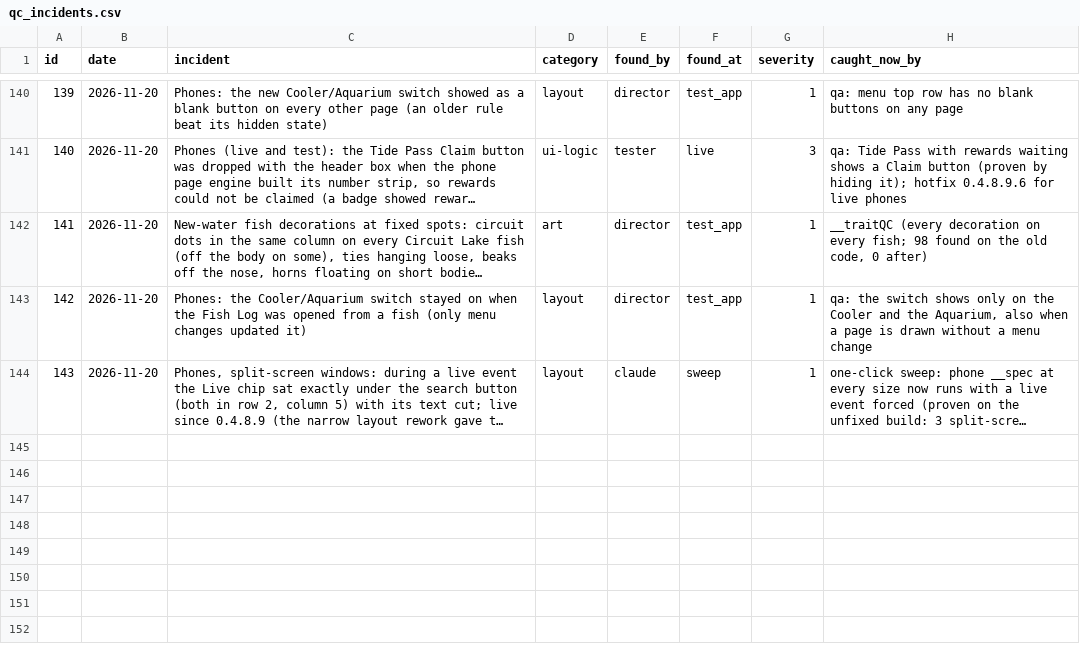
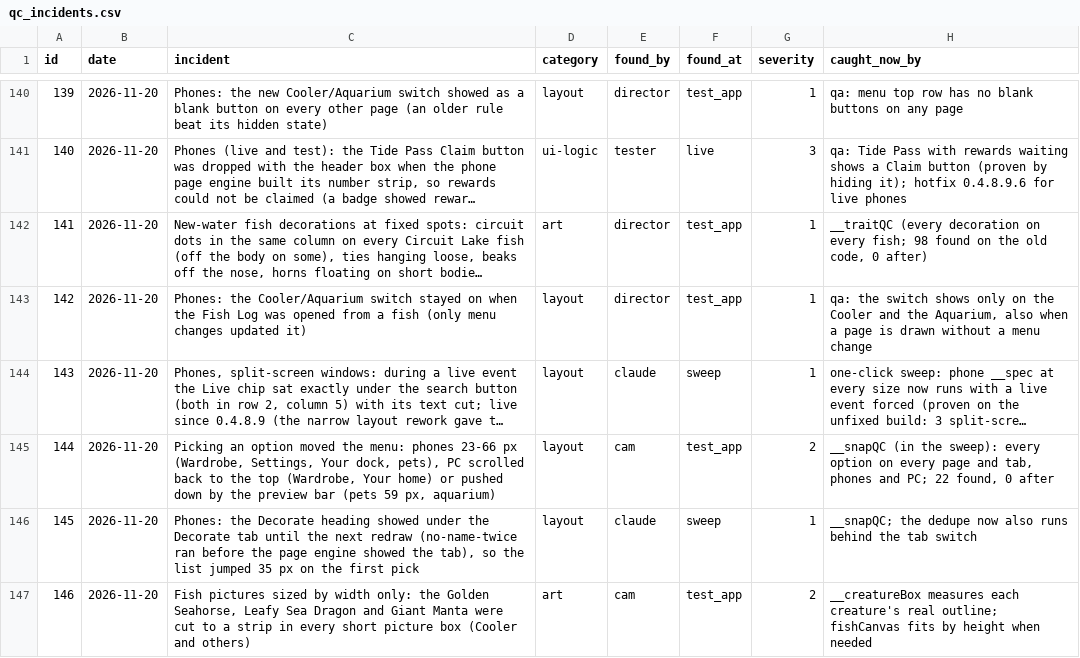
Before and after one commit to sizzentra/driftline, a CSV file: docs/qc_incidents.csv, drawn as a sheet; only a part is shown, gaps mark what is left out; long unchanged cells end in …; the diff names each change by its address in the sheet, - before the commit and + after, or states it on an @@ line.

```diff
--- a/docs/qc_incidents.csv
+++ b/docs/qc_incidents.csv
+row 145: 144 | 2026-11-20 | Picking an option moved the menu: phones 23-66 px (Wardrobe, Settings, Your dock, pets), PC scrolled back to the top (Wardrobe, Your home) or pushed down by the preview bar (pets 59 px, aquarium) | layout | cam | test_app | 2 | __snapQC (in the sweep): every option on every page and tab, phones and PC; 22 found, 0 after
+row 146: 145 | 2026-11-20 | Phones: the Decorate heading showed under the Decorate tab until the next redraw (no-name-twice ran before the page engine showed the tab), so the list jumped 35 px on the first pick | layout | claude | sweep | 1 | __snapQC; the dedupe now also runs behind the tab switch
+row 147: 146 | 2026-11-20 | Fish pictures sized by width only: the Golden Seahorse, Leafy Sea Dragon and Giant Manta were cut to a strip in every short picture box (Cooler and others) | art | cam | test_app | 2 | __creatureBox measures each creature's real outline; fishCanvas fits by height when needed
```
Also changed, not shown: 47 other files.
